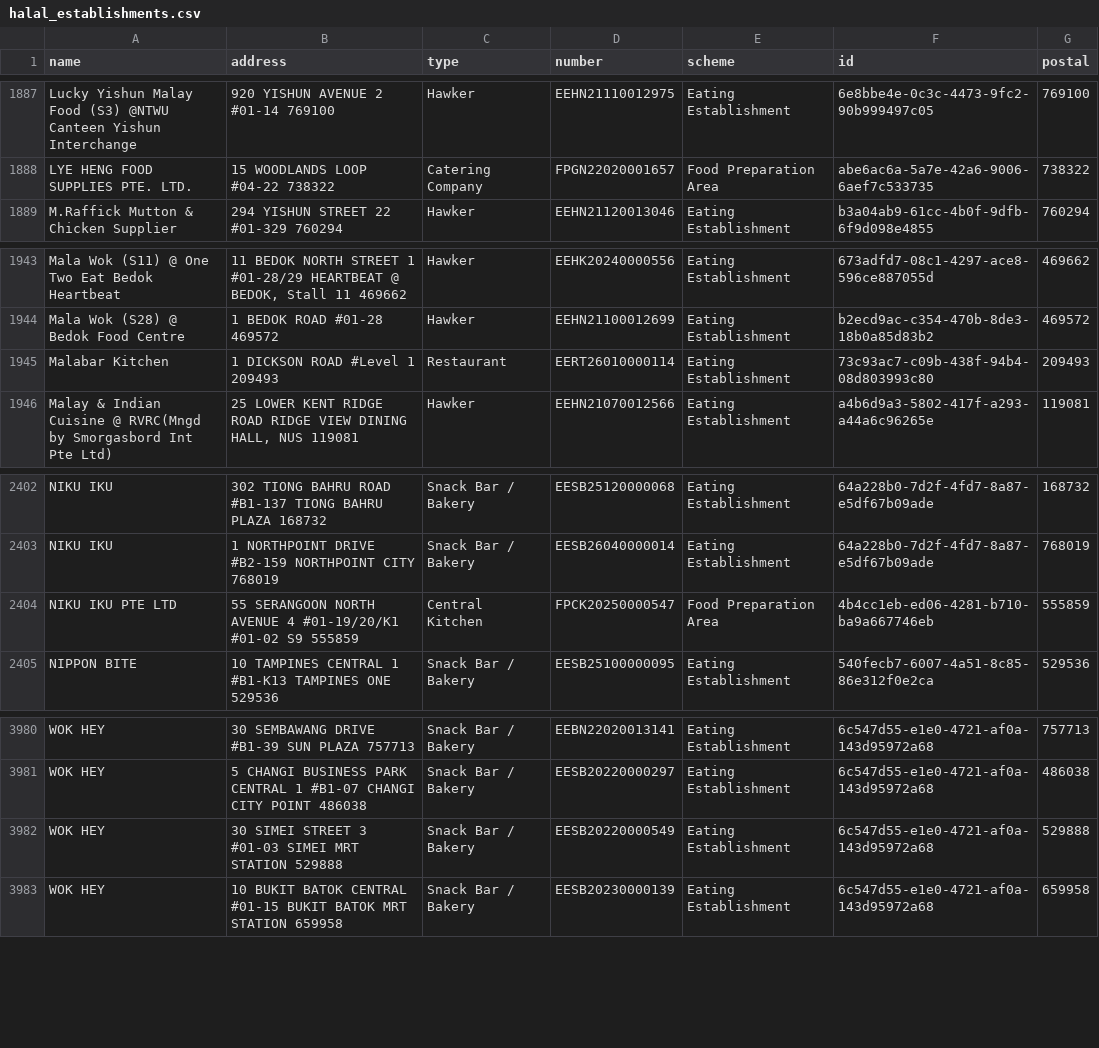
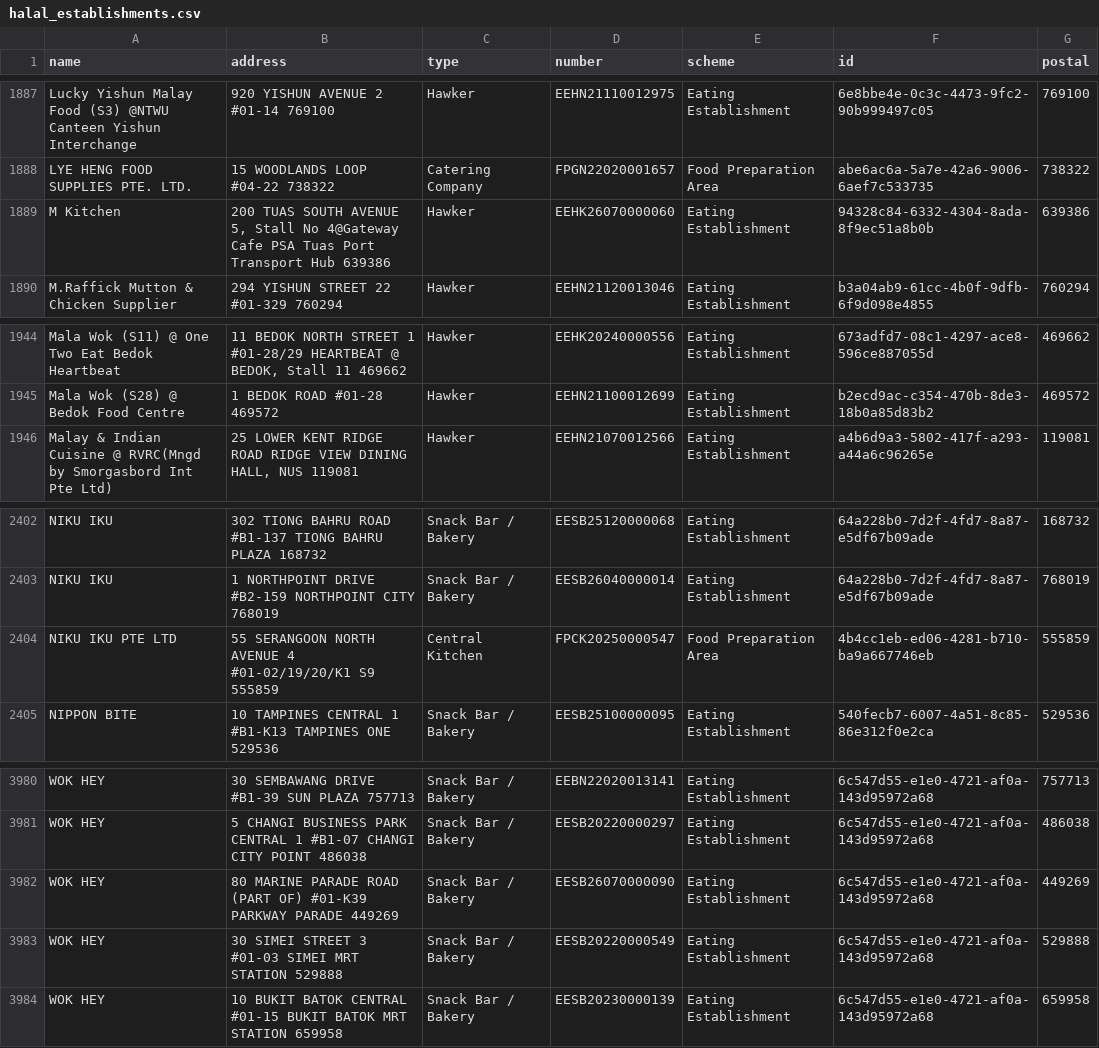
Before and after one commit to zootato/singapore-halal-establishments, a CSV file: halal_establishments.csv, drawn as a sheet; only a part is shown, gaps mark what is left out.

```diff
--- a/halal_establishments.csv
+++ b/halal_establishments.csv
@@ -1888,2 +1888,3 @@ Lucky Yishun Malay Food (S3) @NTWU Canteen Yishun Interchange,920 YISHUN AVENUE
 LYE HENG FOOD SUPPLIES PTE. LTD.,15 WOODLANDS LOOP #04-22 738322,Catering Company,FPGN22020001657,Food Preparation Area,abe6ac6a-5a7e-42a6-9006-6aef7c533735,738322
+M Kitchen,"200 TUAS SOUTH AVENUE 5, Stall No 4@Gateway Cafe PSA Tuas Port Transport Hub 639386",Hawker,EEHK26070000060,Eating Establishment,94328c84-6332-4304-8ada-8f9ec51a8b0b,639386
 M.Raffick Mutton & Chicken Supplier,294 YISHUN STREET 22 #01-329 760294,Hawker,EEHN21120013046,Eating Establishment,b3a04ab9-61cc-4b0f-9dfb-6f9d098e4855,760294
@@ -1944,3 +1945,2 @@ Mala Wok (S11) @ One Two Eat Bedok Heartbeat,"11 BEDOK NORTH STREET 1 #01-28/29
 Mala Wok (S28) @ Bedok Food Centre,1 BEDOK ROAD #01-28 469572,Hawker,EEHN21100012699,Eating Establishment,b2ecd9ac-c354-470b-8de3-18b0a85d83b2,469572
-Malabar Kitchen,1 DICKSON ROAD #Level 1 209493,Restaurant,EERT26010000114,Eating Establishment,73c93ac7-c09b-438f-94b4-08d803993c80,209493
 Malay & Indian Cuisine @ RVRC(Mngd by Smorgasbord Int Pte Ltd),"25 LOWER KENT RIDGE ROAD RIDGE VIEW DINING HALL, NUS 119081",Hawker,EEHN21070012566,Eating Establishment,a4b6d9a3-5802-417f-a293-a44a6c96265e,119081
@@ -2403,3 +2403,3 @@ NIKU IKU,302 TIONG BAHRU ROAD #B1-137 TIONG BAHRU PLAZA 168732,Snack Bar / Baker
 NIKU IKU,1 NORTHPOINT DRIVE #B2-159 NORTHPOINT CITY 768019,Snack Bar / Bakery,EESB26040000014,Eating Establishment,64a228b0-7d2f-4fd7-8a87-e5df67b09ade,768019
-NIKU IKU PTE LTD,55 SERANGOON NORTH AVENUE 4 #01-19/20/K1 #01-02 S9 555859,Central Kitchen,FPCK20250000547,Food Preparation Area,4b4cc1eb-ed06-4281-b710-ba9a667746eb,555859
+NIKU IKU PTE LTD,55 SERANGOON NORTH AVENUE 4 #01-02/19/20/K1 S9 555859,Central Kitchen,FPCK20250000547,Food Preparation Area,4b4cc1eb-ed06-4281-b710-ba9a667746eb,555859
 NIPPON BITE,10 TAMPINES CENTRAL 1 #B1-K13 TAMPINES ONE 529536,Snack Bar / Bakery,EESB25100000095,Eating Establishment,540fecb7-6007-4a51-8c85-86e312f0e2ca,529536
@@ -3981,2 +3981,3 @@ WOK HEY,30 SEMBAWANG DRIVE #B1-39 SUN PLAZA 757713,Snack Bar / Bakery,EEBN220200
 WOK HEY,5 CHANGI BUSINESS PARK CENTRAL 1 #B1-07 CHANGI CITY POINT 486038,Snack Bar / Bakery,EESB20220000297,Eating Establishment,6c547d55-e1e0-4721-af0a-143d95972a68,486038
+WOK HEY,80 MARINE PARADE ROAD (PART OF) #01-K39 PARKWAY PARADE 449269,Snack Bar / Bakery,EESB26070000090,Eating Establishment,6c547d55-e1e0-4721-af0a-143d95972a68,449269
 WOK HEY,30 SIMEI STREET 3 #01-03 SIMEI MRT STATION 529888,Snack Bar / Bakery,EESB20220000549,Eating Establishment,6c547d55-e1e0-4721-af0a-143d95972a68,529888
```
Also changed, not shown: 3 other files.
